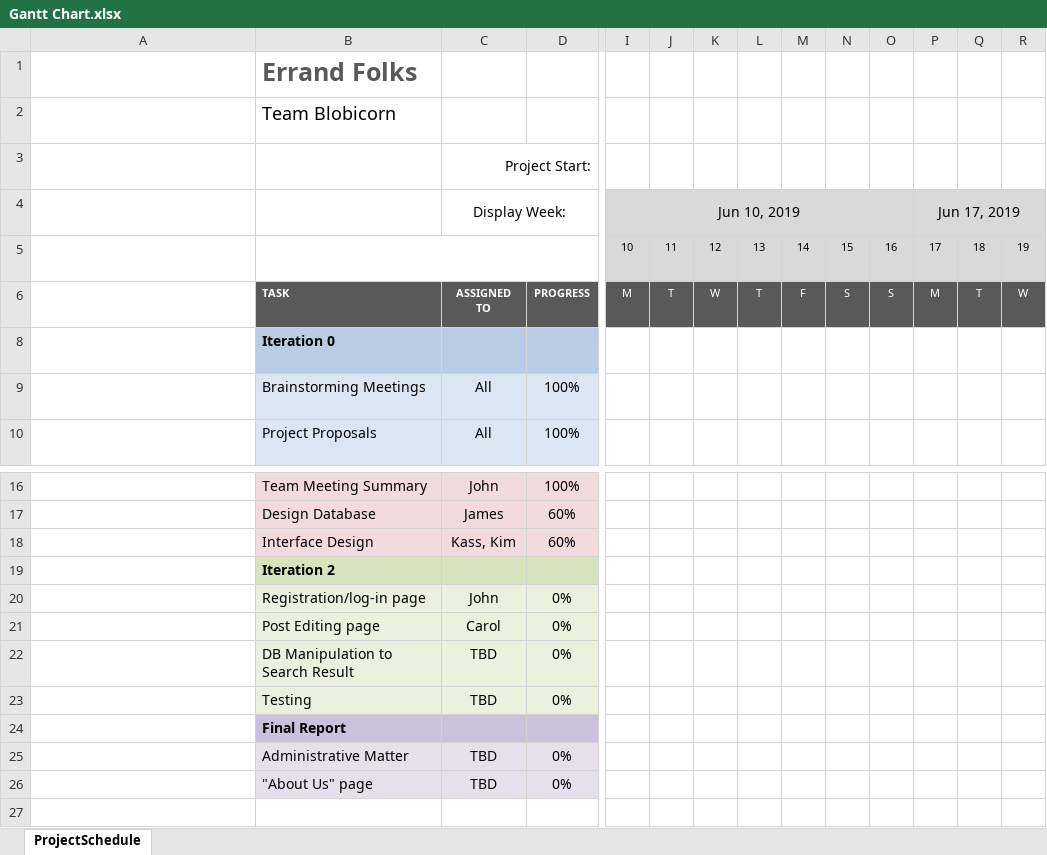
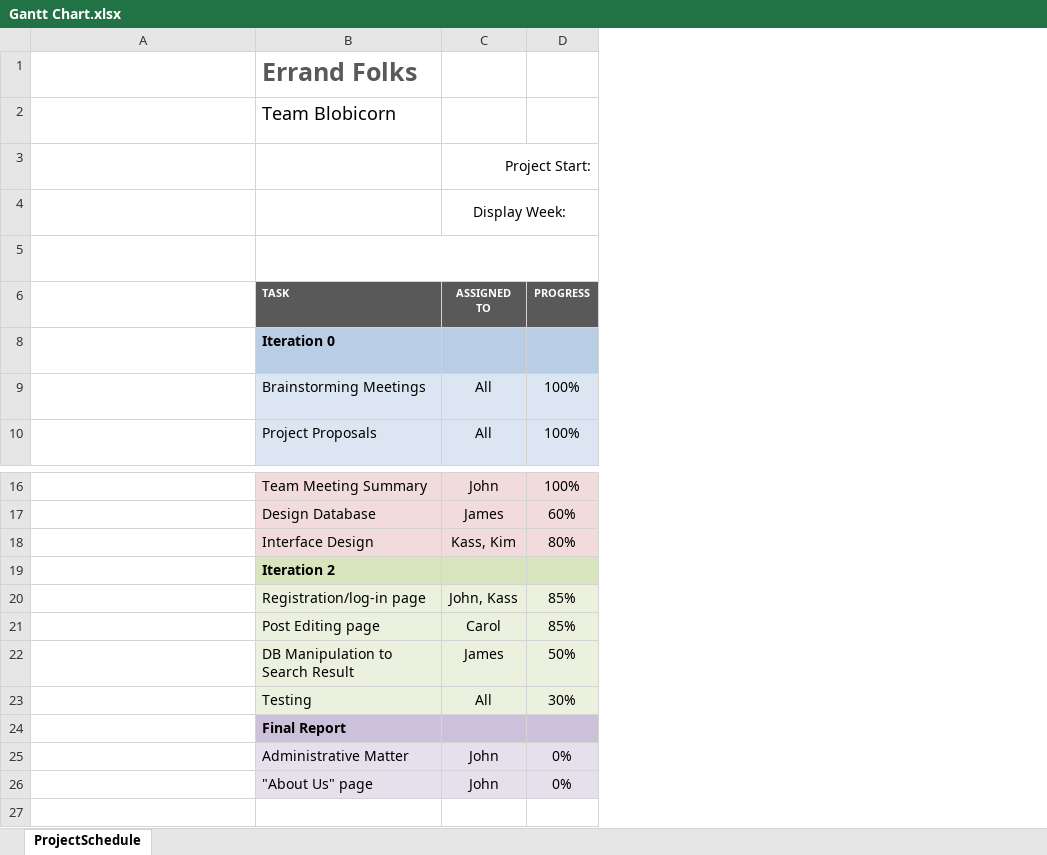
Before and after one commit to kkianpoor00/Blobicorn, an Excel workbook: Gantt Chart.xlsx, sheet ProjectSchedule, drawn as a sheet; only a part is shown, gaps mark what is left out; long unchanged cells end in …; values as stored, in another font and other column widths than the file's, no borders; conditional formats not drawn; removed rows and columns are numbered as before the commit, all else as after; the diff covers the shown part only; the diff names each change by its address in the sheet, - before the commit and + after, or states it on an @@ line.

```diff
--- a/Gantt Chart.xlsx (sheet ProjectSchedule)
+++ b/Gantt Chart.xlsx (sheet ProjectSchedule)
-column I, rows 4-6: Jun 10, 2019 | 10 | M
-column J, rows 5-6: 11 | T
-column K, rows 5-6: 12 | W
-column L, rows 5-6: 13 | T
-column M, rows 5-6: 14 | F
-column N, rows 5-6: 15 | S
-column O, rows 5-6: 16 | S
-column P, rows 4-6: Jun 17, 2019 | 17 | M
-column Q, rows 5-6: 18 | T
-column R, rows 5-6: 19 | W
-D18: 60%
+D18: 80%
-C20: John
+C20: John, Kass
-D20:D21: 0%
+D20:D21: 85%
-C22: TBD
+C22: James
-D22: 0%
+D22: 50%
-C23: TBD
+C23: All
-D23: 0%
+D23: 30%
-C25:C26: TBD
+C25:C26: John
```
Also changed, not shown: 14 added columns, 4 removed columns and 4 edited cells elsewhere in this sheet, formulas that keep their value, 1 other file.
